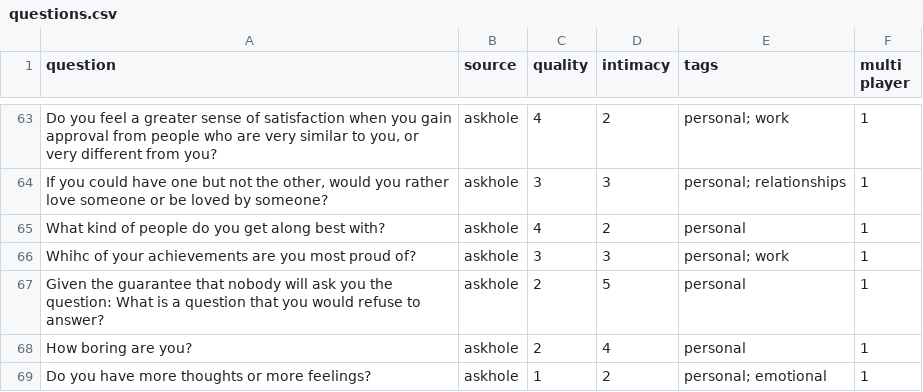
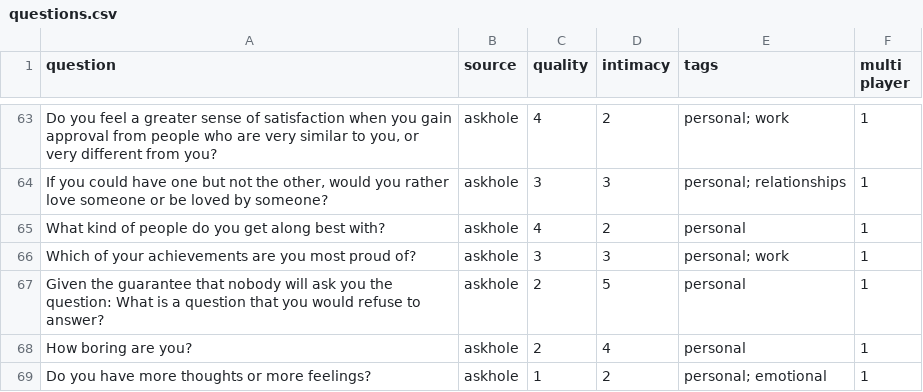
Before and after one commit to rachelweinberg12/Inquisition, a CSV file: questions.csv, drawn as a sheet; only a part is shown, gaps mark what is left out; the diff names each change by its address in the sheet, - before the commit and + after, or states it on an @@ line.

```diff
--- a/questions.csv
+++ b/questions.csv
-A66 (question): Whihc of your…
+A66 (question): Which of your…
```
Also changed, not shown: 10 other files.
